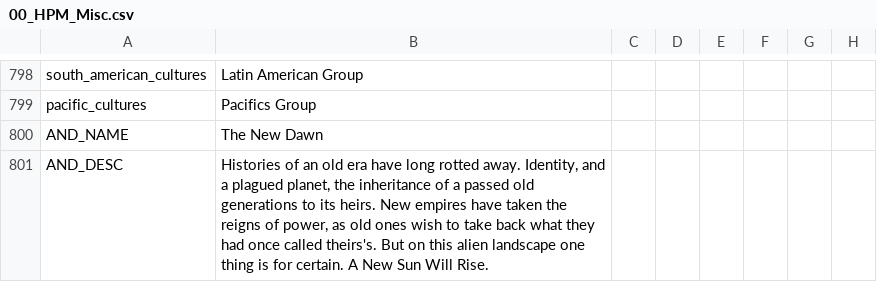
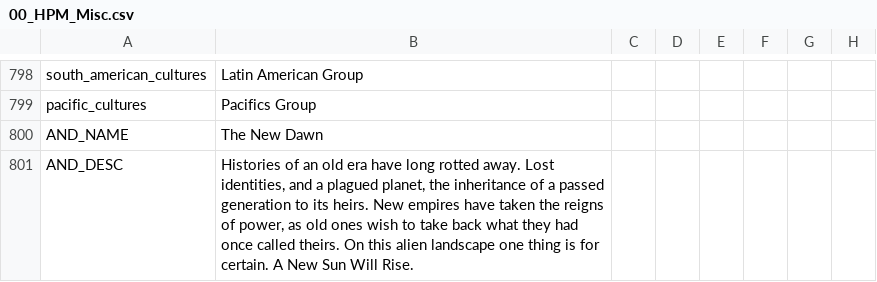
Before and after one commit to TheBlazingOak/A-New-Sun-Will-Rise, a CSV file: ANSWR/localisation/00_HPM_Misc.csv, drawn as a sheet; only a part is shown, gaps mark what is left out; the diff names each change by its address in the sheet, - before the commit and + after, or states it on an @@ line.

```diff
--- a/ANSWR/localisation/00_HPM_Misc.csv
+++ b/ANSWR/localisation/00_HPM_Misc.csv
-B801: …rotted away. Identity, and a plagued planet, the inheritance of a passed old generations to its heirs. New empires have taken the reigns of power, as old ones wish to take back what they had once called theirs's. But on this alien…
+B801: …rotted away. Lost identities, and a plagued planet, the inheritance of a passed generation to its heirs. New empires have taken the reigns of power, as old ones wish to take back what they had once called theirs. On this alien…
```
Also changed, not shown: ANSWR/map/definition.csv, 13 other files.
